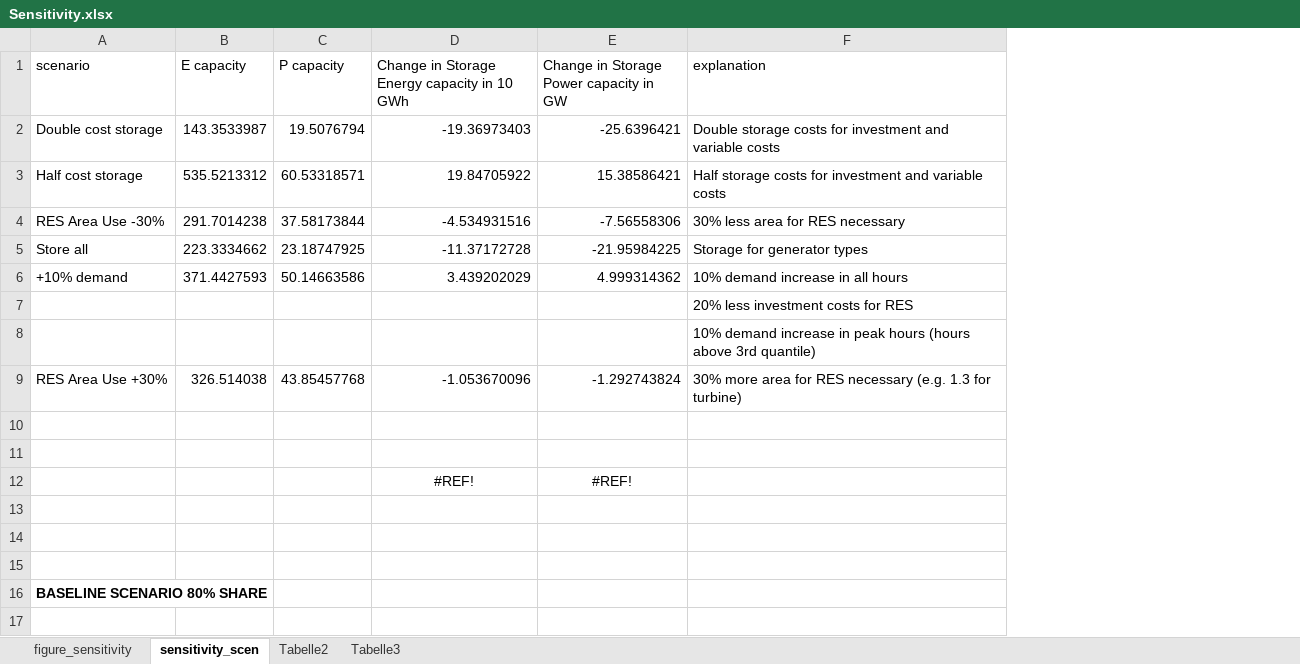
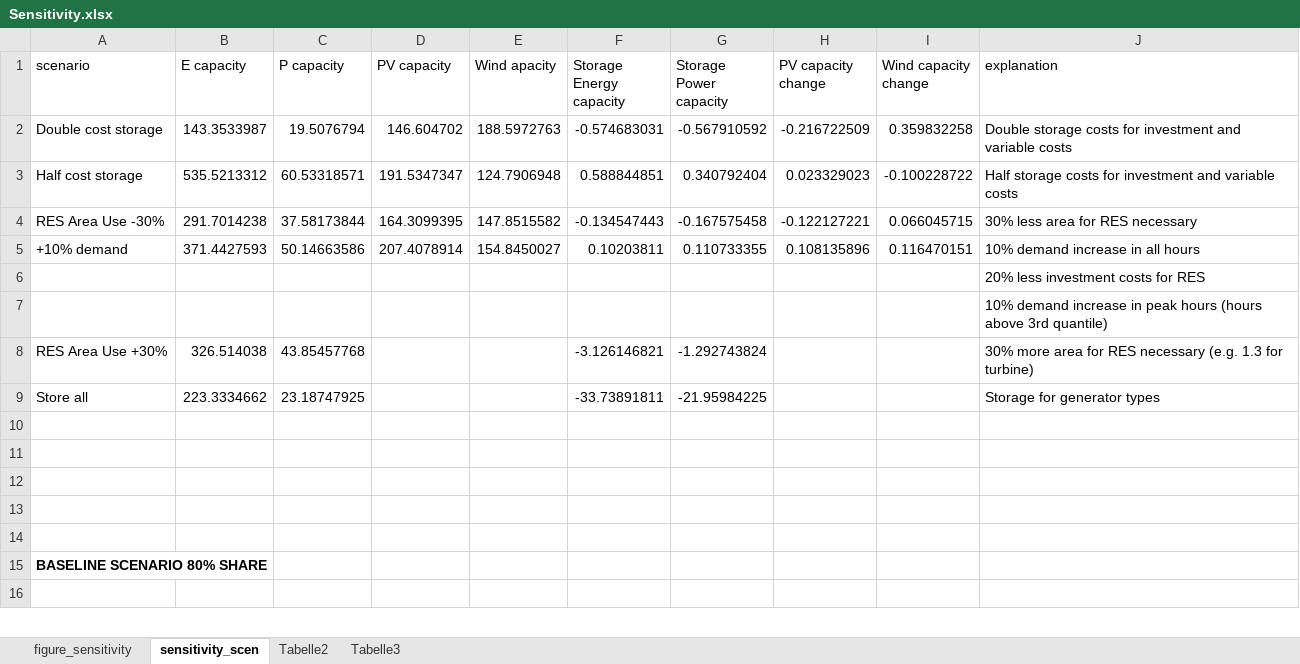
Before and after one commit to jgmill/dolores, an Excel workbook: analysis/Sensitivity.xlsx, sheet sensitivity_scen, drawn as a sheet; only a part is shown; values as stored, in another font and other column widths than the file's, no borders; removed rows and columns are numbered as before the commit, all else as after; the diff names each change by its address in the sheet, - before the commit and + after, or states it on an @@ line.

Commit message:
Finished sensitivity analysis

```diff
--- a/analysis/Sensitivity.xlsx (sheet sensitivity_scen)
+++ b/analysis/Sensitivity.xlsx (sheet sensitivity_scen)
-column D, rows 1-4: Change in Storage Energy capacity in 10 GWh | -19.36973403 | 19.84705922 | -4.534931516; rows 6-12: 3.439202029 |  |  | -1.053670096 |  |  | #REF!
-column E, rows 1-4: Change in Storage Power capacity in GW | -25.6396421 | 15.38586421 | -7.56558306; rows 6-12: 4.999314362 |  |  | -1.292743824 |  |  | #REF!
+column D (PV capacity), rows 2-5: 146.604702 | 191.5347347 | 164.3099395 | 207.4078914
+column E (Wind apacity), rows 2-5: 188.5972763 | 124.7906948 | 147.8515582 | 154.8450027
+column F (Storage Energy capacity), rows 2-9: -0.574683031 | 0.588844851 | -0.134547443 | 0.10203811 |  |  | -3.126146821 | -33.73891811
+column G (Storage Power capacity), rows 2-9: -0.567910592 | 0.340792404 | -0.167575458 | 0.110733355 |  |  | -1.292743824 | -21.95984225
+column H (PV capacity change), rows 2-5: -0.216722509 | 0.023329023 | -0.122127221 | 0.108135896
+column I (Wind capacity change), rows 2-5: 0.359832258 | -0.100228722 | 0.066045715 | 0.116470151
-row 5: Store all | 223.3334662 | 23.18747925 | -11.37172728 | -21.95984225 | Storage for generator types
-row 9: (empty)
+row 9: Store all | 223.3334662 | 23.18747925 |  |  | -33.73891811 | -21.95984225 |  |  | Storage for generator types
-row 11:  |  |  | #REF! | #REF!
+row 11: (empty)
```
Also changed, not shown: formulas that keep their value, charts or pictures, 8 other files.
